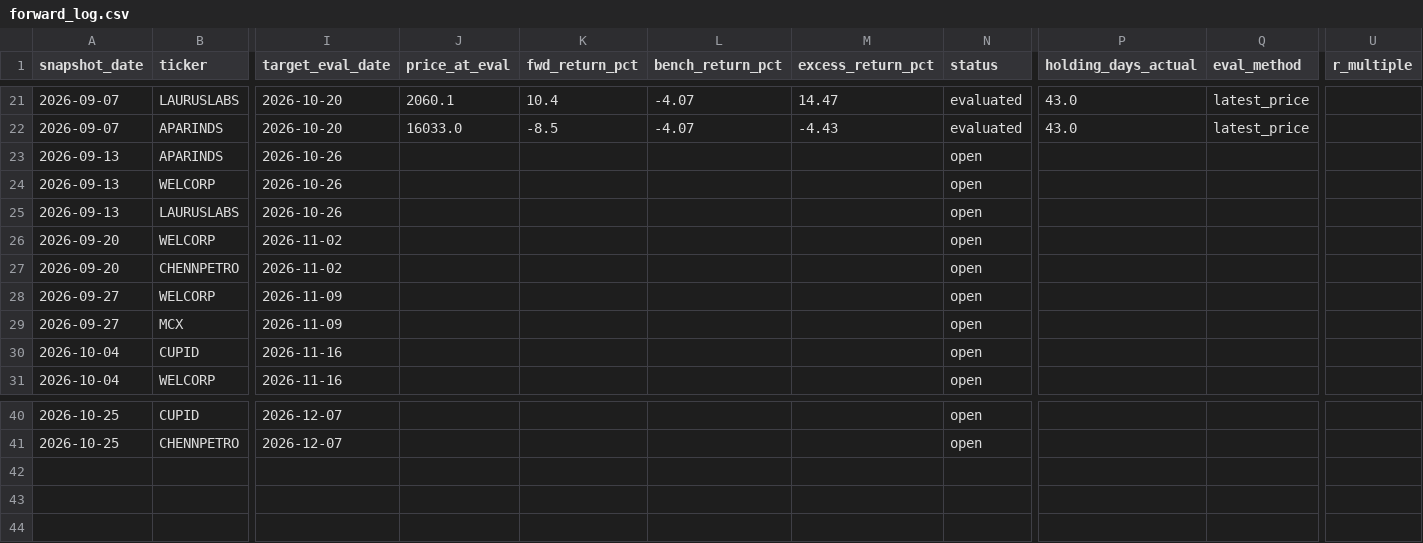
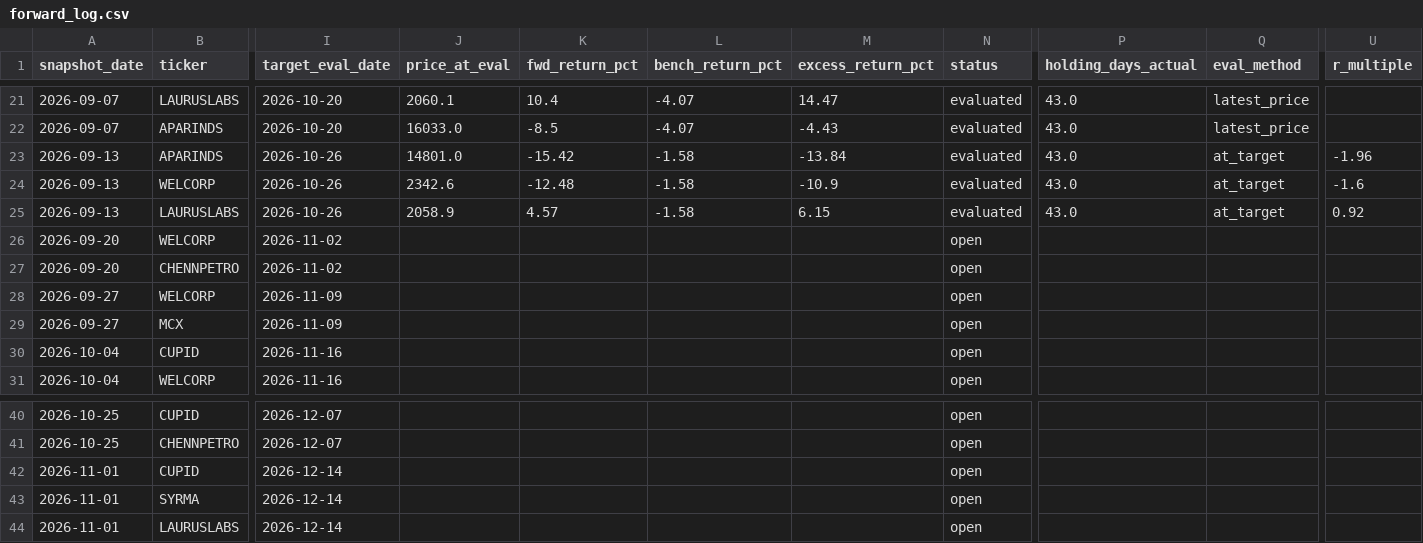
Before and after one commit to compukidsdgp-creator/Swing-trading, a CSV file: forward_log.csv, drawn as a sheet; only a part is shown, gaps mark what is left out; rows hold the shown columns only; the diff names each change by its address in the sheet, - before the commit and + after, or states it on an @@ line.

```diff
--- a/forward_log.csv
+++ b/forward_log.csv
-J23 (price_at_eval): (empty)
+J23 (price_at_eval): 14801.0
-K23 (fwd_return_pct): (empty)
+K23 (fwd_return_pct): -15.42
-L23:L25 (bench_return_pct): (empty)
+L23:L25 (bench_return_pct): -1.58
-M23 (excess_return_pct): (empty)
+M23 (excess_return_pct): -13.84
-N23:N25 (status): open
+N23:N25 (status): evaluated
-P23:P25 (holding_days_actual): (empty)
+P23:P25 (holding_days_actual): 43.0
-Q23:Q25 (eval_method): (empty)
+Q23:Q25 (eval_method): at_target
-U23 (r_multiple): (empty)
+U23 (r_multiple): -1.96
-J24 (price_at_eval): (empty)
+J24 (price_at_eval): 2342.6
-K24 (fwd_return_pct): (empty)
+K24 (fwd_return_pct): -12.48
-M24 (excess_return_pct): (empty)
+M24 (excess_return_pct): -10.9
-U24 (r_multiple): (empty)
+U24 (r_multiple): -1.6
-J25 (price_at_eval): (empty)
+J25 (price_at_eval): 2058.9
-K25 (fwd_return_pct): (empty)
+K25 (fwd_return_pct): 4.57
-M25 (excess_return_pct): (empty)
+M25 (excess_return_pct): 6.15
-U25 (r_multiple): (empty)
+U25 (r_multiple): 0.92
+row 42: 2026-11-01 | CUPID | 2026-12-14 |  |  |  |  | open
+row 43: 2026-11-01 | SYRMA | 2026-12-14 |  |  |  |  | open
+row 44: 2026-11-01 | LAURUSLABS | 2026-12-14 |  |  |  |  | open
```
Also changed, not shown: 8 other files.
